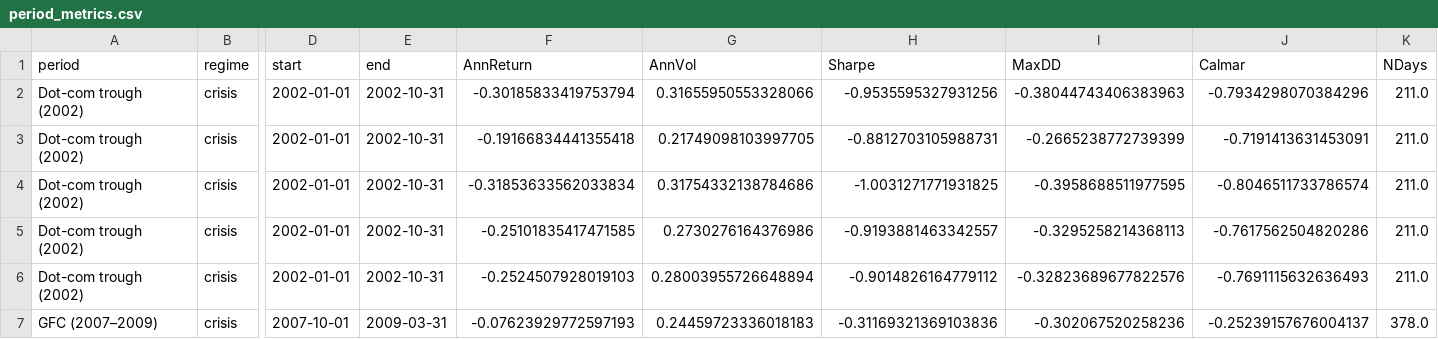
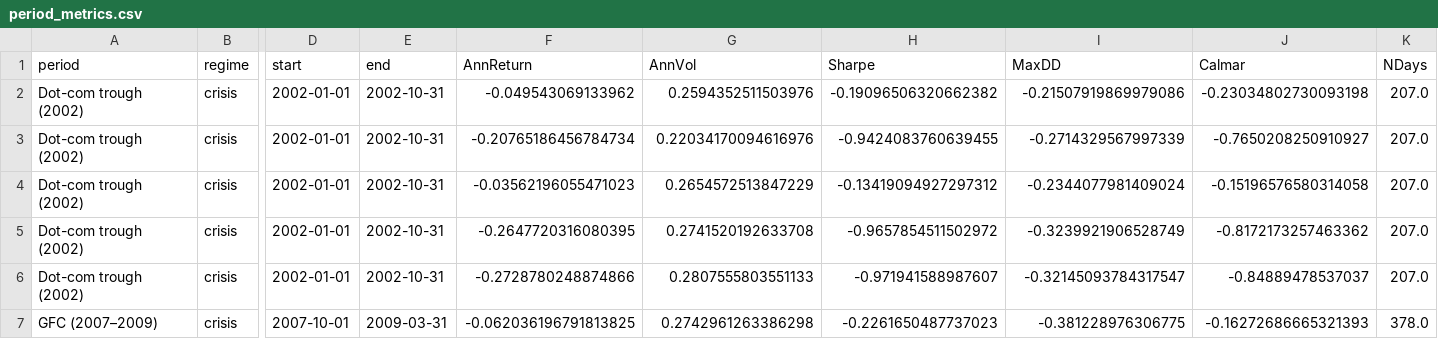
Before and after one commit to Developer-KI/BSc-Thesis, a CSV file: results/crisis_analysis/period_metrics.csv, drawn as a sheet; only a part is shown, gaps mark what is left out; the diff covers the shown part only; the diff names each change by its address in the sheet, - before the commit and + after, or states it on an @@ line.

```diff
--- a/results/crisis_analysis/period_metrics.csv
+++ b/results/crisis_analysis/period_metrics.csv
-F2 (AnnReturn): -0.30185833419753794
+F2 (AnnReturn): -0.049543069133962
-G2 (AnnVol): 0.31655950553328066
+G2 (AnnVol): 0.2594352511503976
-H2 (Sharpe): -0.9535595327931256
+H2 (Sharpe): -0.19096506320662382
-I2 (MaxDD): -0.38044743406383963
+I2 (MaxDD): -0.21507919869979086
-J2 (Calmar): -0.7934298070384296
+J2 (Calmar): -0.23034802730093198
-K2:K6 (NDays): 211.0
+K2:K6 (NDays): 207.0
-F3 (AnnReturn): -0.19166834441355418
+F3 (AnnReturn): -0.20765186456784734
-G3 (AnnVol): 0.21749098103997705
+G3 (AnnVol): 0.22034170094616976
-H3 (Sharpe): -0.8812703105988731
+H3 (Sharpe): -0.9424083760639455
-I3 (MaxDD): -0.2665238772739399
+I3 (MaxDD): -0.2714329567997339
-J3 (Calmar): -0.7191413631453091
+J3 (Calmar): -0.7650208250910927
-F4 (AnnReturn): -0.31853633562033834
+F4 (AnnReturn): -0.03562196055471023
-G4 (AnnVol): 0.31754332138784686
+G4 (AnnVol): 0.2654572513847229
-H4 (Sharpe): -1.0031271771931825
+H4 (Sharpe): -0.13419094927297312
-I4 (MaxDD): -0.3958688511977595
+I4 (MaxDD): -0.2344077981409024
-J4 (Calmar): -0.8046511733786574
+J4 (Calmar): -0.15196576580314058
-F5 (AnnReturn): -0.25101835417471585
+F5 (AnnReturn): -0.2647720316080395
-G5 (AnnVol): 0.2730276164376986
+G5 (AnnVol): 0.2741520192633708
-H5 (Sharpe): -0.9193881463342557
+H5 (Sharpe): -0.9657854511502972
-I5 (MaxDD): -0.3295258214368113
+I5 (MaxDD): -0.3239921906528749
-J5 (Calmar): -0.7617562504820286
+J5 (Calmar): -0.8172173257463362
-F6 (AnnReturn): -0.2524507928019103
+F6 (AnnReturn): -0.2728780248874866
-G6 (AnnVol): 0.28003955726648894
+G6 (AnnVol): 0.2807555803551133
-H6 (Sharpe): -0.9014826164779112
+H6 (Sharpe): -0.971941588987607
-I6 (MaxDD): -0.32823689677822576
+I6 (MaxDD): -0.32145093784317547
-J6 (Calmar): -0.7691115632636493
+J6 (Calmar): -0.84889478537037
-F7 (AnnReturn): -0.07623929772597193
+F7 (AnnReturn): -0.062036196791813825
-G7 (AnnVol): 0.24459723336018183
+G7 (AnnVol): 0.2742961263386298
-H7 (Sharpe): -0.31169321369103836
+H7 (Sharpe): -0.2261650487737023
-I7 (MaxDD): -0.302067520258236
+I7 (MaxDD): -0.381228976306775
-J7 (Calmar): -0.25239157676004137
+J7 (Calmar): -0.16272686665321393
```
Also changed, not shown: 144 edited cells elsewhere in this file, results/backtest/metrics.csv, results/backtest/statistical_tests.csv, 47 other files.
